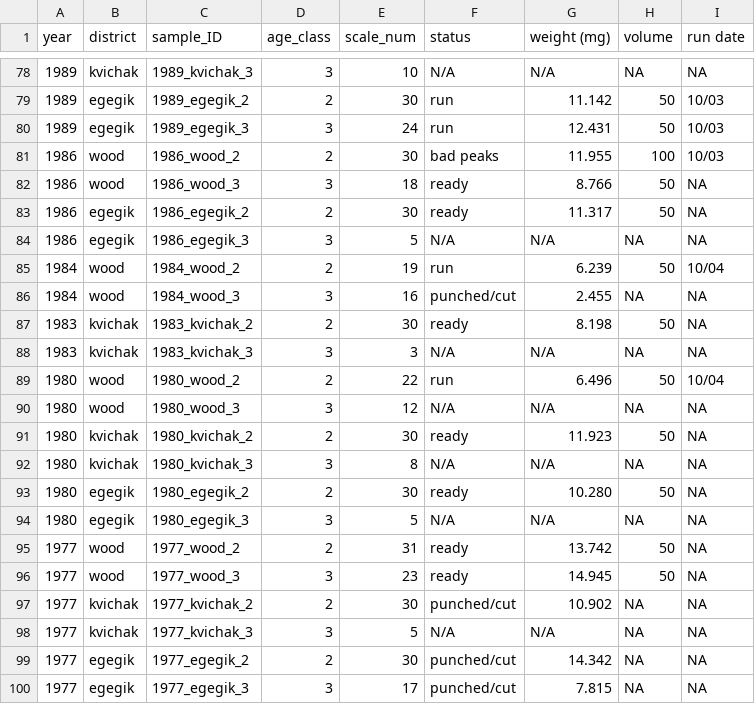
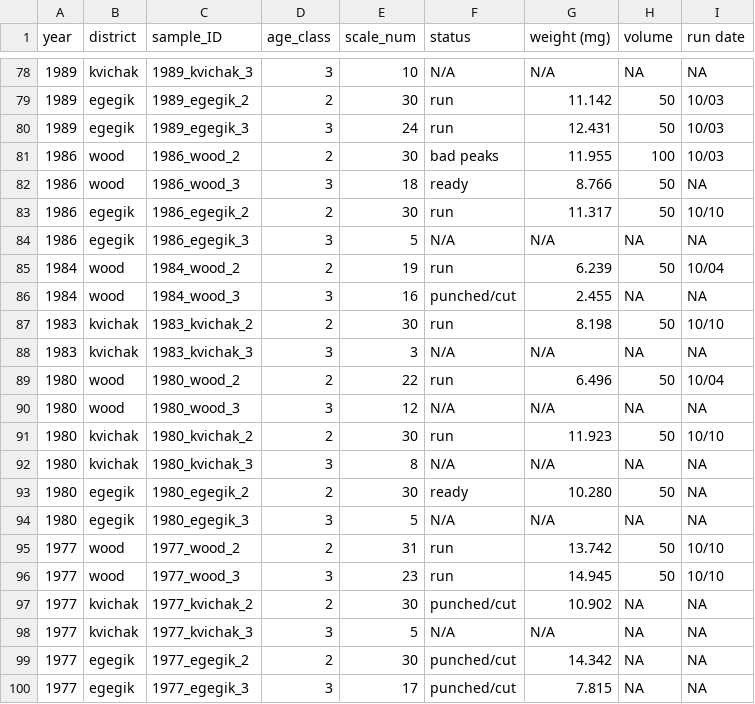
Before and after one commit to n-grace-henry/MS-Thesis, a CSV file: samples/main.csv, drawn as a sheet; only a part is shown, gaps mark what is left out.

Commit message:
Update main.csv

```diff
--- a/samples/main.csv
+++ b/samples/main.csv
@@ -82,3 +82,3 @@ year, district, sample_ID, age_class, scale_num, status, weight (mg), volume, ru
 1986, wood, 1986_wood_3, 3, 18, ready, 8.766, 50, NA
-1986, egegik, 1986_egegik_2, 2, 30, ready, 11.317, 50, NA
+1986, egegik, 1986_egegik_2, 2, 30, run, 11.317, 50, 10/10
 1986, egegik, 1986_egegik_3, 3, 5, N/A, N/A, NA, NA
@@ -86,3 +86,3 @@ year, district, sample_ID, age_class, scale_num, status, weight (mg), volume, ru
 1984, wood, 1984_wood_3, 3, 16, punched/cut, 2.455, NA, NA
-1983, kvichak, 1983_kvichak_2, 2, 30, ready, 8.198, 50, NA
+1983, kvichak, 1983_kvichak_2, 2, 30, run, 8.198, 50, 10/10
 1983, kvichak, 1983_kvichak_3, 3, 3, N/A, N/A, NA, NA
@@ -90,3 +90,3 @@ year, district, sample_ID, age_class, scale_num, status, weight (mg), volume, ru
 1980, wood, 1980_wood_3, 3, 12, N/A, N/A, NA, NA
-1980, kvichak, 1980_kvichak_2, 2, 30, ready, 11.923, 50, NA
+1980, kvichak, 1980_kvichak_2, 2, 30, run, 11.923, 50, 10/10
 1980, kvichak, 1980_kvichak_3, 3, 8, N/A, N/A, NA, NA
@@ -94,4 +94,4 @@ year, district, sample_ID, age_class, scale_num, status, weight (mg), volume, ru
 1980, egegik, 1980_egegik_3, 3, 5, N/A, N/A, NA, NA
-1977, wood, 1977_wood_2, 2, 31, ready, 13.742, 50, NA
-1977, wood, 1977_wood_3, 3, 23, ready, 14.945, 50, NA
+1977, wood, 1977_wood_2, 2, 31, run, 13.742, 50, 10/10
+1977, wood, 1977_wood_3, 3, 23, run, 14.945, 50, 10/10
 1977, kvichak, 1977_kvichak_2, 2, 30, punched/cut, 10.902, NA, NA
```
